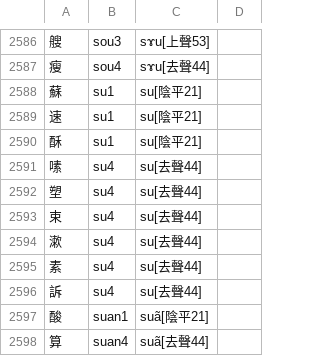
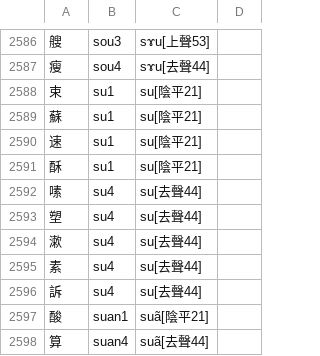
Before and after one commit to SiqYin/xinganhua-fuvufa, a TSV file: tools/chengqyu.詳注.tsv, drawn as a sheet; only a part is shown, gaps mark what is left out.

```diff
--- a/tools/chengqyu.詳注.tsv
+++ b/tools/chengqyu.詳注.tsv
@@ -2587,2 +2587,3 @@
 瘦	sou4	sɤu[去聲44]
+束	su1	su[陰平21]
 蘇	su1	su[陰平21]
@@ -2592,3 +2593,2 @@
 塑	su4	su[去聲44]
-束	su4	su[去聲44]
 漱	su4	su[去聲44]
```
Also changed, not shown: tools/chengqyu.ipa對照.tsv, 8 other files.
